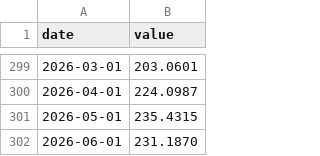
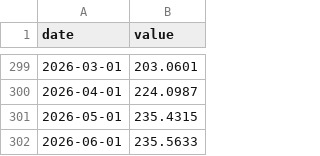
Before and after one commit to yeeehooo/fyfa-site, a CSV file: data/history/buffett.csv, drawn as a sheet; only a part is shown, gaps mark what is left out.

```diff
--- a/data/history/buffett.csv
+++ b/data/history/buffett.csv
@@ -301,2 +301,2 @@ date,value
 2026-05-01,235.4315
-2026-06-01,231.1870
+2026-06-01,235.5633
```
Also changed, not shown: data/history/fear_greed.csv, data/history/google_trends.csv, 2 other files.
